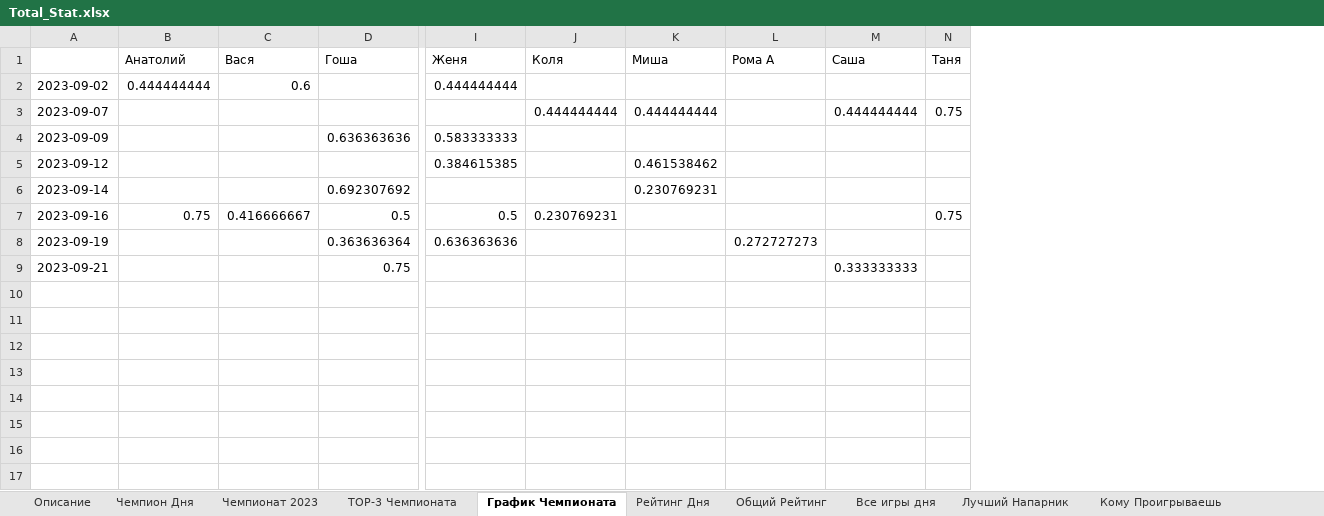
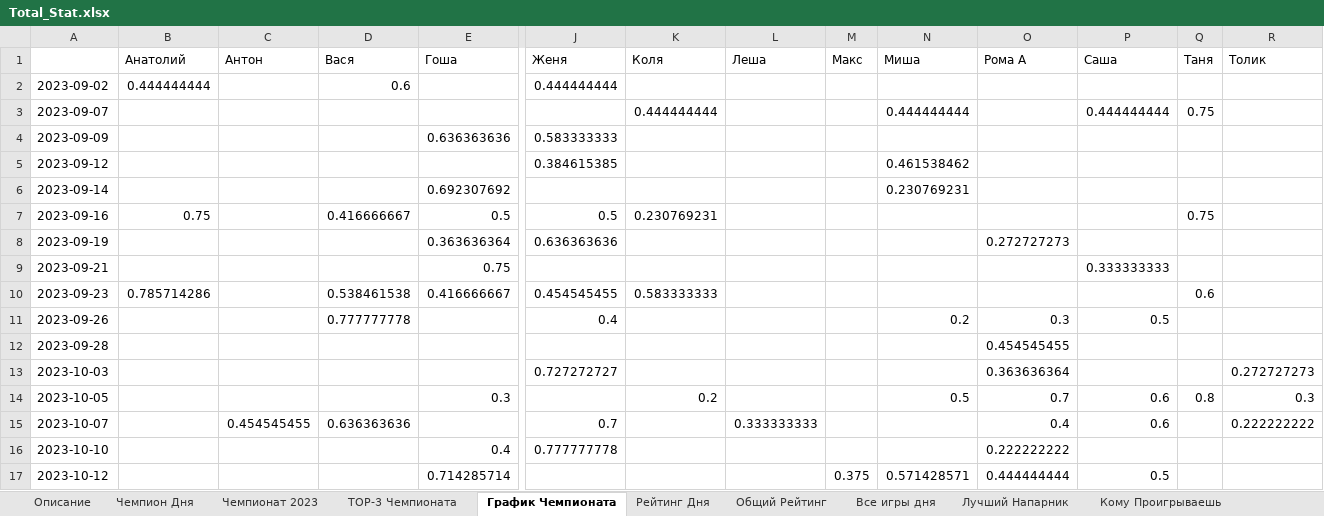
Before and after one commit to NovozhilovDmitriy/Badminton_Game, an Excel workbook: dist/Badminton_score/Total_Stat.xlsx, sheet График Чемпионата, drawn as a sheet; only a part is shown, gaps mark what is left out; values as stored, in another font and other column widths than the file's, no borders; charts and pictures not drawn; rows hold the shown columns only; the diff names each change by its address in the sheet, - before the commit and + after, or states it on an @@ line.

Commit message:
Update Champion sheet, add count of games in sheet. Update description and name of column

```diff
--- a/dist/Badminton_score/Total_Stat.xlsx (sheet График Чемпионата)
+++ b/dist/Badminton_score/Total_Stat.xlsx (sheet График Чемпионата)
+column C (Антон), empty
+column L (Леша), empty
+column M (Макс), empty
+column R (Толик), empty
+row 10: 2023-09-23 | 0.785714286 |  | 0.538461538 | 0.416666667 | 0.454545455 | 0.583333333 |  |  |  |  |  | 0.6
+row 11: 2023-09-26 |  |  | 0.777777778 |  | 0.4 |  |  |  | 0.2 | 0.3 | 0.5
+row 12: 2023-09-28 |  |  |  |  |  |  |  |  |  | 0.454545455
+row 13: 2023-10-03 |  |  |  |  | 0.727272727 |  |  |  |  | 0.363636364 |  |  | 0.272727273
+row 14: 2023-10-05 |  |  |  | 0.3 |  | 0.2 |  |  | 0.5 | 0.7 | 0.6 | 0.8 | 0.3
+row 15: 2023-10-07 |  | 0.454545455 | 0.636363636 |  | 0.7 |  | 0.333333333 |  |  | 0.4 | 0.6 |  | 0.222222222
+row 16: 2023-10-10 |  |  |  | 0.4 | 0.777777778 |  |  |  |  | 0.222222222
+row 17: 2023-10-12 |  |  |  | 0.714285714 |  |  |  | 0.375 | 0.571428571 | 0.444444444 | 0.5
```
Also changed, not shown: sheet Кому Проигрываешь, sheet Лучший Напарник, sheet Все игры дня, sheet Общий Рейтинг, sheet Чемпионат 2023, sheet График Рейтинга, 3 more sheets, charts or pictures, 7 other files.
